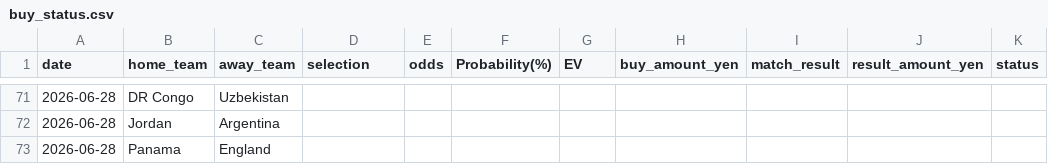
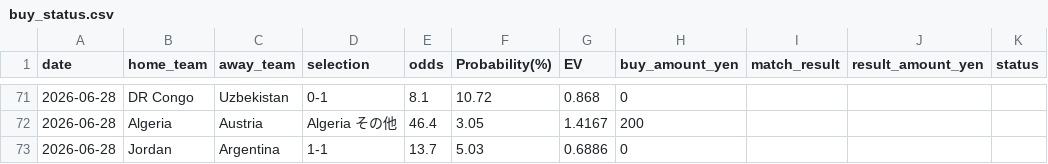
Before and after one commit to take4ff/wcup_winner, a CSV file: data/buy_status.csv, drawn as a sheet; only a part is shown, gaps mark what is left out; the diff covers the shown part only.

```diff
--- a/data/buy_status.csv
+++ b/data/buy_status.csv
@@ -71,3 +71,3 @@ date,home_team,away_team,selection,odds,Probability(%),EV,buy_amount_yen,match_r
-2026-06-28,DR Congo,Uzbekistan,,,,,,,,
-2026-06-28,Jordan,Argentina,,,,,,,,
-2026-06-28,Panama,England,,,,,,,,
+2026-06-28,DR Congo,Uzbekistan,0-1,8.1,10.72,0.868,0,,,
+2026-06-28,Algeria,Austria,Algeria その他,46.4,3.05,1.4167,200,,,
+2026-06-28,Jordan,Argentina,1-1,13.7,5.03,0.6886,0,,,
```
Also changed, not shown: 2 added rows, 2 removed rows and 35 edited cells elsewhere in this file, 7 other files.
